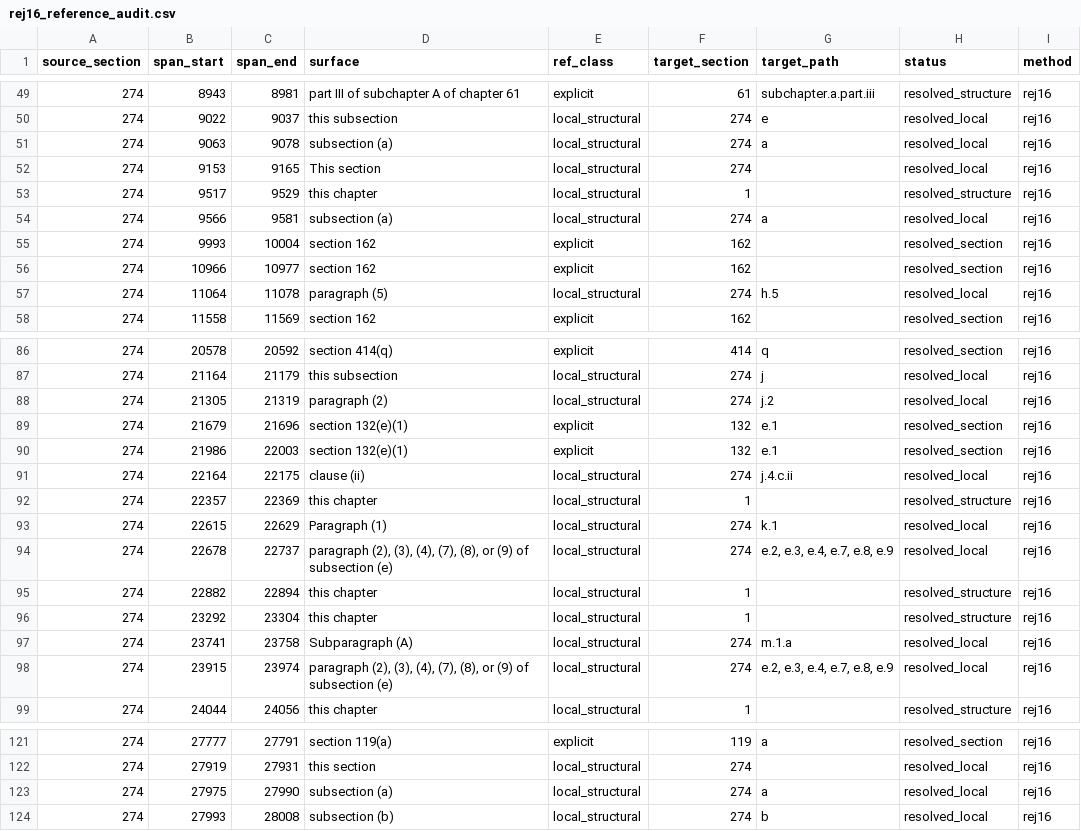
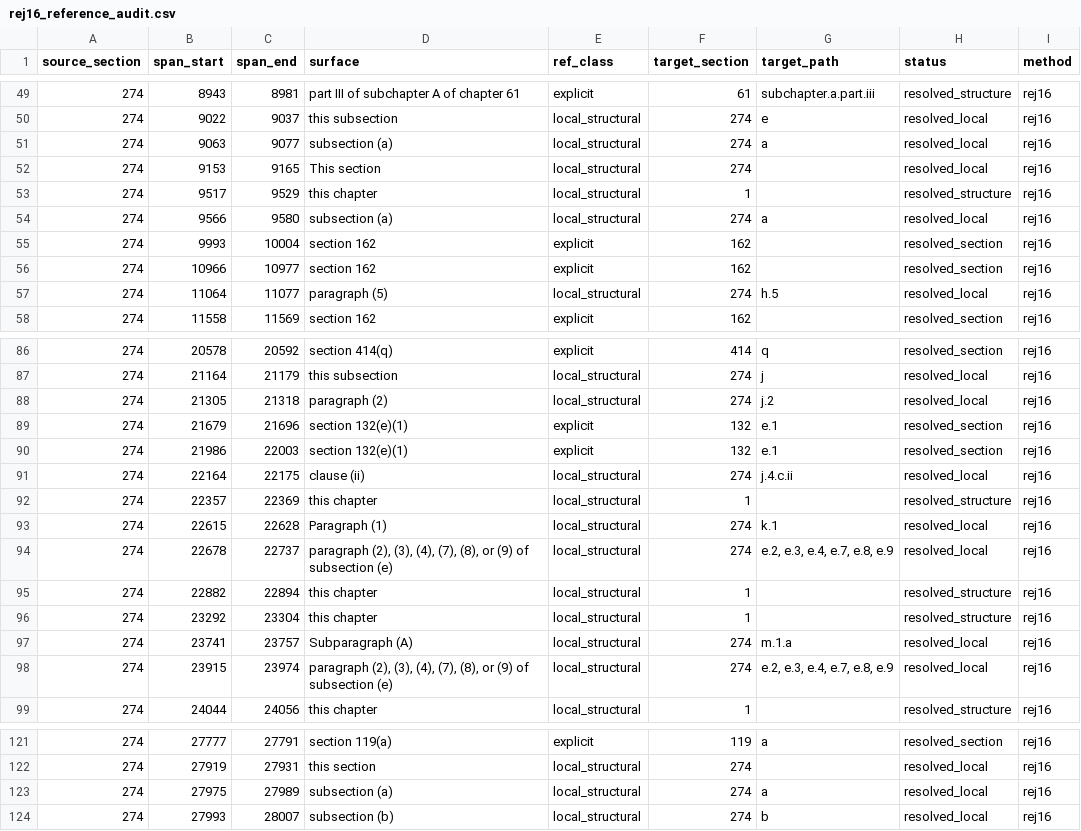
Before and after one commit to reallocf/data-flow-control, a CSV file: tax_rag/policy_extractor_v1/outputs/rej16_reference_audit.csv, drawn as a sheet; only a part is shown, gaps mark what is left out; the diff covers the shown part only.

```diff
--- a/tax_rag/policy_extractor_v1/outputs/rej16_reference_audit.csv
+++ b/tax_rag/policy_extractor_v1/outputs/rej16_reference_audit.csv
@@ -50,9 +50,9 @@ source_section,span_start,span_end,surface,ref_class,target_section,target_path,
 274,9022,9037,this subsection,local_structural,274,e,resolved_local,rej16
-274,9063,9078,subsection (a) ,local_structural,274,a,resolved_local,rej16
+274,9063,9077,subsection (a),local_structural,274,a,resolved_local,rej16
 274,9153,9165,This section,local_structural,274,,resolved_local,rej16
 274,9517,9529,this chapter,local_structural,1,,resolved_structure,rej16
-274,9566,9581,subsection (a) ,local_structural,274,a,resolved_local,rej16
+274,9566,9580,subsection (a),local_structural,274,a,resolved_local,rej16
 274,9993,10004,section 162,explicit,162,,resolved_section,rej16
 274,10966,10977,section 162,explicit,162,,resolved_section,rej16
-274,11064,11078,paragraph (5) ,local_structural,274,h.5,resolved_local,rej16
+274,11064,11077,paragraph (5),local_structural,274,h.5,resolved_local,rej16
 274,11558,11569,section 162,explicit,162,,resolved_section,rej16
@@ -87,3 +87,3 @@ source_section,span_start,span_end,surface,ref_class,target_section,target_path,
 274,21164,21179,this subsection,local_structural,274,j,resolved_local,rej16
-274,21305,21319,paragraph (2) ,local_structural,274,j.2,resolved_local,rej16
+274,21305,21318,paragraph (2),local_structural,274,j.2,resolved_local,rej16
 274,21679,21696,section 132(e)(1),explicit,132,e.1,resolved_section,rej16
@@ -92,3 +92,3 @@ source_section,span_start,span_end,surface,ref_class,target_section,target_path,
 274,22357,22369,this chapter,local_structural,1,,resolved_structure,rej16
-274,22615,22629,Paragraph (1) ,local_structural,274,k.1,resolved_local,rej16
+274,22615,22628,Paragraph (1),local_structural,274,k.1,resolved_local,rej16
 274,22678,22737,"paragraph (2), (3), (4), (7), (8), or (9) of subsection (e)",local_structural,274,"e.2, e.3, e.4, e.7, e.8, e.9",resolved_local,rej16
@@ -96,3 +96,3 @@ source_section,span_start,span_end,surface,ref_class,target_section,target_path,
 274,23292,23304,this chapter,local_structural,1,,resolved_structure,rej16
-274,23741,23758,Subparagraph (A) ,local_structural,274,m.1.a,resolved_local,rej16
+274,23741,23757,Subparagraph (A),local_structural,274,m.1.a,resolved_local,rej16
 274,23915,23974,"paragraph (2), (3), (4), (7), (8), or (9) of subsection (e)",local_structural,274,"e.2, e.3, e.4, e.7, e.8, e.9",resolved_local,rej16
@@ -122,3 +122,3 @@ source_section,span_start,span_end,surface,ref_class,target_section,target_path,
 274,27919,27931,this section,local_structural,274,,resolved_local,rej16
-274,27975,27990,subsection (a) ,local_structural,274,a,resolved_local,rej16
-274,27993,28008,subsection (b) ,local_structural,274,b,resolved_local,rej16
+274,27975,27989,subsection (a),local_structural,274,a,resolved_local,rej16
+274,27993,28007,subsection (b),local_structural,274,b,resolved_local,rej16
```
Also changed, not shown: 25 edited cells elsewhere in this file, tax_rag/policy_extractor_v1/outputs/reference_fact_274.csv, 7 other files.
